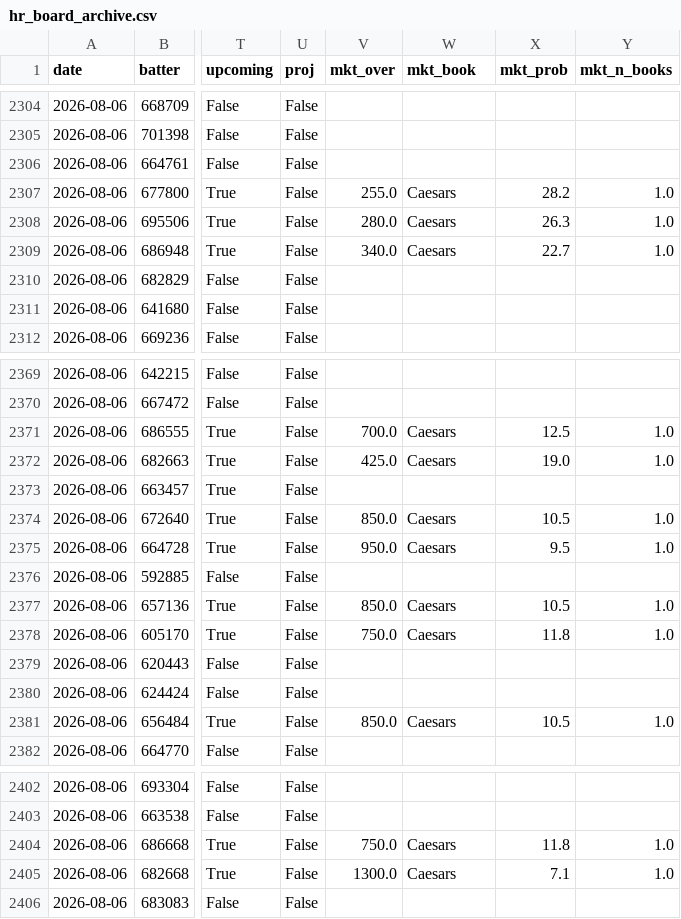
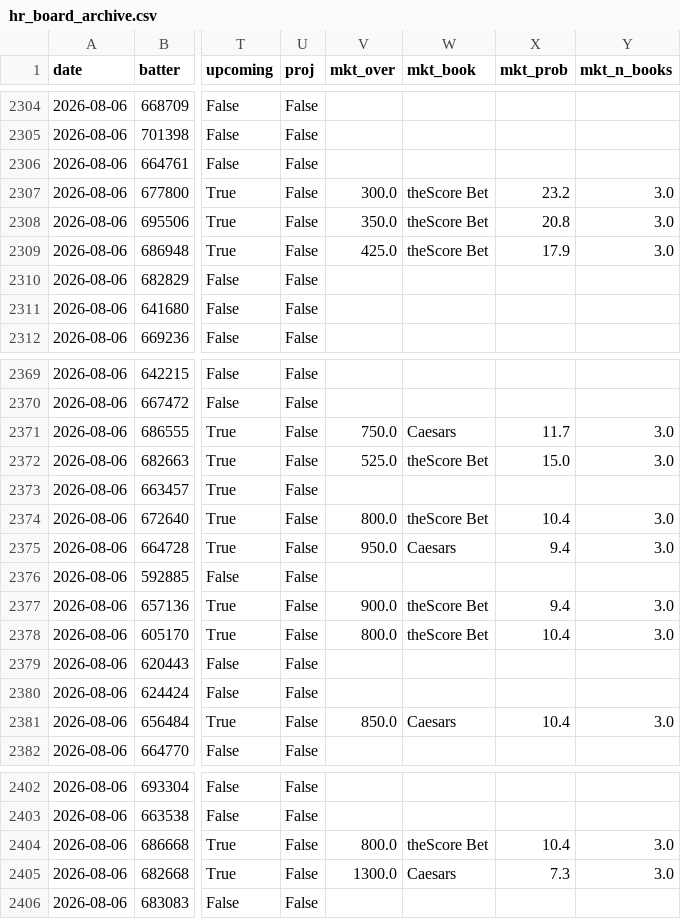
Before and after one commit to zslater2-collab/Ozzie, a CSV file: hr_board_archive.csv, drawn as a sheet; only a part is shown, gaps mark what is left out; the diff covers the shown part only; the diff names each change by its address in the sheet, - before the commit and + after, or states it on an @@ line.

```diff
--- a/hr_board_archive.csv
+++ b/hr_board_archive.csv
-V2307 (mkt_over): 255.0
+V2307 (mkt_over): 300.0
-W2307:W2309 (mkt_book): Caesars
+W2307:W2309 (mkt_book): theScore Bet
-X2307 (mkt_prob): 28.2
+X2307 (mkt_prob): 23.2
-Y2307:Y2309 (mkt_n_books): 1.0
+Y2307:Y2309 (mkt_n_books): 3.0
-V2308 (mkt_over): 280.0
+V2308 (mkt_over): 350.0
-X2308 (mkt_prob): 26.3
+X2308 (mkt_prob): 20.8
-V2309 (mkt_over): 340.0
+V2309 (mkt_over): 425.0
-X2309 (mkt_prob): 22.7
+X2309 (mkt_prob): 17.9
-V2371 (mkt_over): 700.0
+V2371 (mkt_over): 750.0
-X2371 (mkt_prob): 12.5
+X2371 (mkt_prob): 11.7
-Y2371:Y2372 (mkt_n_books): 1.0
+Y2371:Y2372 (mkt_n_books): 3.0
-V2372 (mkt_over): 425.0
+V2372 (mkt_over): 525.0
-W2372 (mkt_book): Caesars
+W2372 (mkt_book): theScore Bet
-X2372 (mkt_prob): 19.0
+X2372 (mkt_prob): 15.0
-V2374 (mkt_over): 850.0
+V2374 (mkt_over): 800.0
-W2374 (mkt_book): Caesars
+W2374 (mkt_book): theScore Bet
-X2374 (mkt_prob): 10.5
+X2374 (mkt_prob): 10.4
-Y2374:Y2375 (mkt_n_books): 1.0
+Y2374:Y2375 (mkt_n_books): 3.0
-X2375 (mkt_prob): 9.5
+X2375 (mkt_prob): 9.4
-V2377 (mkt_over): 850.0
+V2377 (mkt_over): 900.0
-W2377:W2378 (mkt_book): Caesars
+W2377:W2378 (mkt_book): theScore Bet
-X2377 (mkt_prob): 10.5
+X2377 (mkt_prob): 9.4
-Y2377:Y2378 (mkt_n_books): 1.0
+Y2377:Y2378 (mkt_n_books): 3.0
-V2378 (mkt_over): 750.0
+V2378 (mkt_over): 800.0
-X2378 (mkt_prob): 11.8
+X2378 (mkt_prob): 10.4
-X2381 (mkt_prob): 10.5
+X2381 (mkt_prob): 10.4
-Y2381 (mkt_n_books): 1.0
+Y2381 (mkt_n_books): 3.0
-V2404 (mkt_over): 750.0
+V2404 (mkt_over): 800.0
-W2404 (mkt_book): Caesars
+W2404 (mkt_book): theScore Bet
-X2404 (mkt_prob): 11.8
+X2404 (mkt_prob): 10.4
-Y2404:Y2405 (mkt_n_books): 1.0
+Y2404:Y2405 (mkt_n_books): 3.0
-X2405 (mkt_prob): 7.1
+X2405 (mkt_prob): 7.3
```
Also changed, not shown: 86 edited cells elsewhere in this file, 1 other file.
